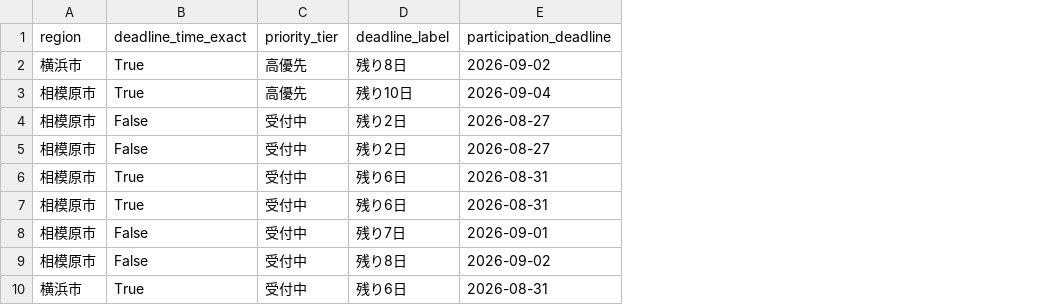
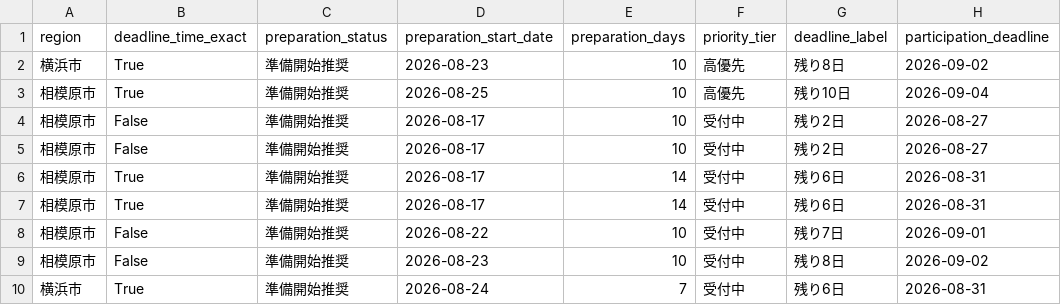
Before and after one commit to yokohama-change/yokohama-change, a CSV file: docs/data/open_now.csv, drawn as a sheet; only a part is shown; the diff names each change by its address in the sheet, - before the commit and + after, or states it on an @@ line.

```diff
--- a/docs/data/open_now.csv
+++ b/docs/data/open_now.csv
+column C (preparation_status), rows 2-10: all 準備開始推奨
+column D (preparation_start_date), rows 2-10: 2026-08-23 | 2026-08-25 | 2026-08-17 | 2026-08-17 | 2026-08-17 | 2026-08-17 | 2026-08-22 | 2026-08-23 | 2026-08-24
+column E (preparation_days), rows 2-10: 10 | 10 | 10 | 10 | 14 | 14 | 10 | 10 | 7
```
Also changed, not shown: docs/data/leads.csv, 50 other files.
